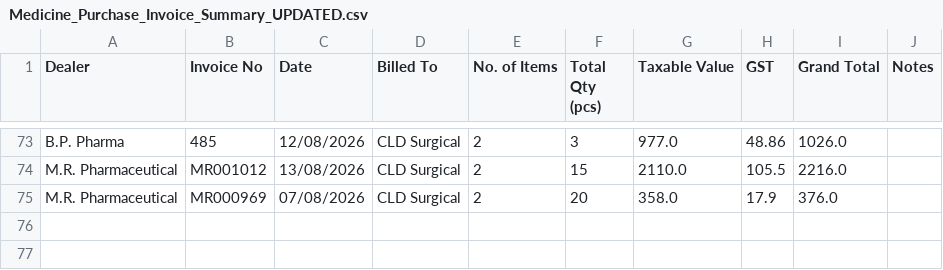
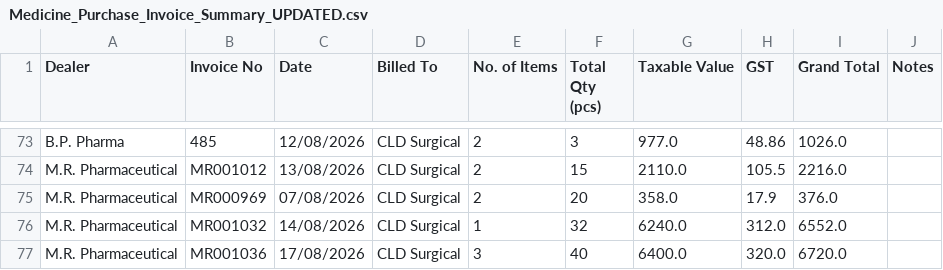
Before and after one commit to diggarishav-ai/Employee-Manager, a CSV file: Medicine_Purchase_Invoice_Summary_UPDATED.csv, drawn as a sheet; only a part is shown, gaps mark what is left out; the diff names each change by its address in the sheet, - before the commit and + after, or states it on an @@ line.

```diff
--- a/Medicine_Purchase_Invoice_Summary_UPDATED.csv
+++ b/Medicine_Purchase_Invoice_Summary_UPDATED.csv
+row 76: M.R. Pharmaceutical | MR001032 | 14/08/2026 | CLD Surgical | 1 | 32 | 6240.0 | 312.0 | 6552.0
+row 77: M.R. Pharmaceutical | MR001036 | 17/08/2026 | CLD Surgical | 3 | 40 | 6400.0 | 320.0 | 6720.0
```
Also changed, not shown: Medicine_Purchase_Line_Items_UPDATED.csv.
